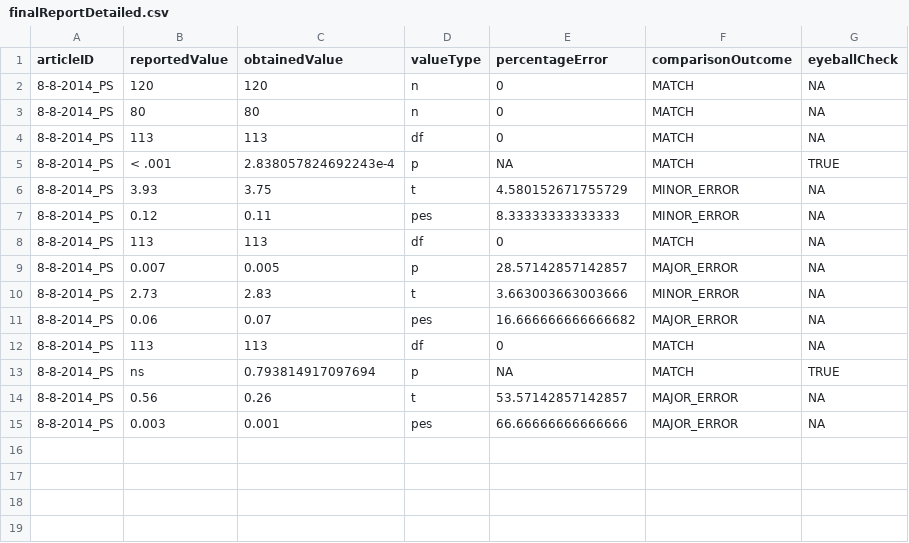
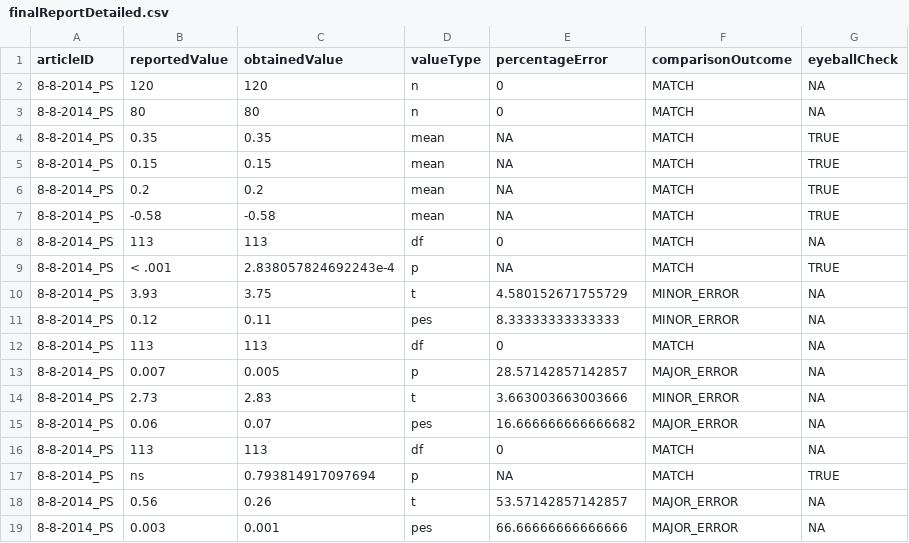
Before and after one commit to METRICS-CARPS/CARPS_8-8-2014_PS, a CSV file: finalReportDetailed.csv, drawn as a sheet.

```diff
--- a/finalReportDetailed.csv
+++ b/finalReportDetailed.csv
@@ -3,2 +3,6 @@ articleID,reportedValue,obtainedValue,valueType,percentageError,comparisonOutcom
 8-8-2014_PS,80,80,n,0,MATCH,NA
+8-8-2014_PS,0.35,0.35,mean,NA,MATCH,TRUE
+8-8-2014_PS,0.15,0.15,mean,NA,MATCH,TRUE
+8-8-2014_PS,0.2,0.2,mean,NA,MATCH,TRUE
+8-8-2014_PS,-0.58,-0.58,mean,NA,MATCH,TRUE
 8-8-2014_PS,113,113,df,0,MATCH,NA
```
Also changed, not shown: finalReportExtras.csv, 4 other files.
